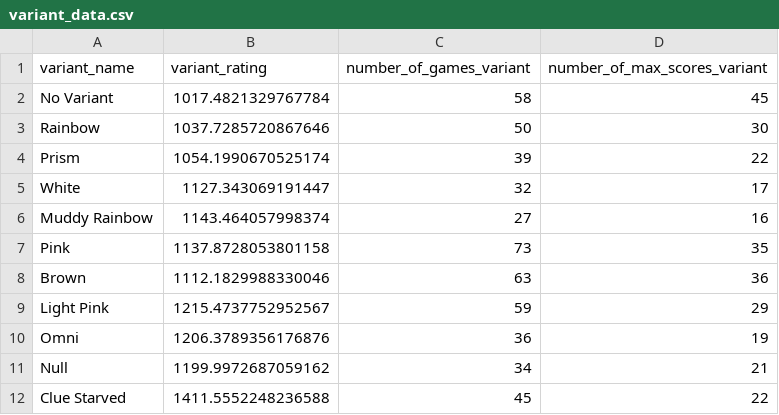
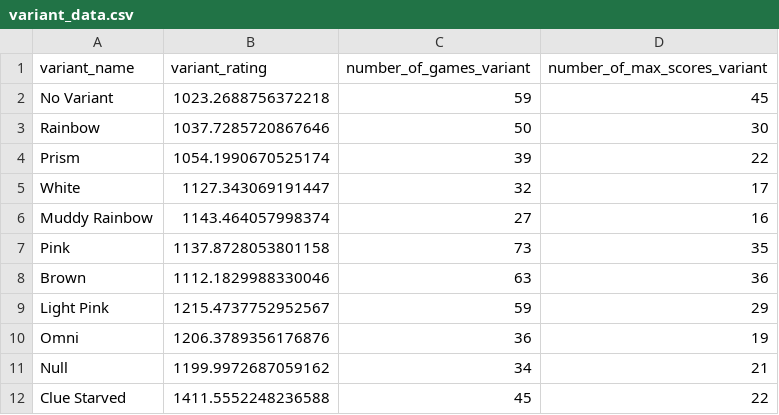
Before and after one commit to hanabi-league/hanabi-league.github.io, a CSV file: data/variant_data.csv, drawn as a sheet.

```diff
--- a/data/variant_data.csv
+++ b/data/variant_data.csv
@@ -1,3 +1,3 @@
 variant_name,variant_rating,number_of_games_variant,number_of_max_scores_variant
-No Variant,1017.4821329767784,58,45
+No Variant,1023.2688756372218,59,45
 Rainbow,1037.7285720867646,50,30
```
Also changed, not shown: data/player_data.csv, data/player_game_data.csv, 2 other files.
